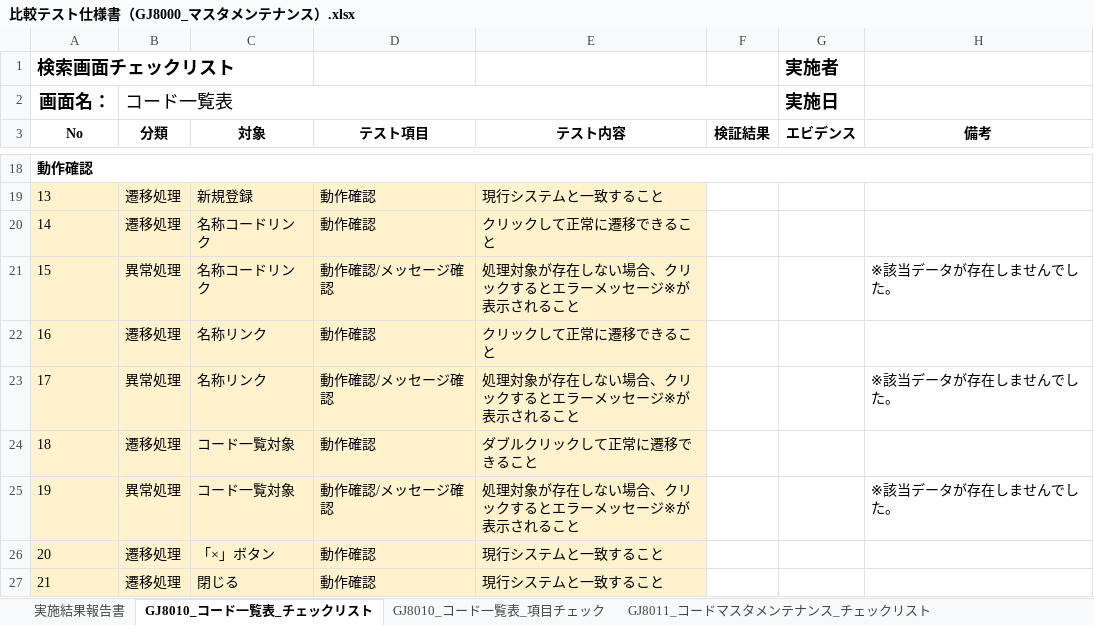
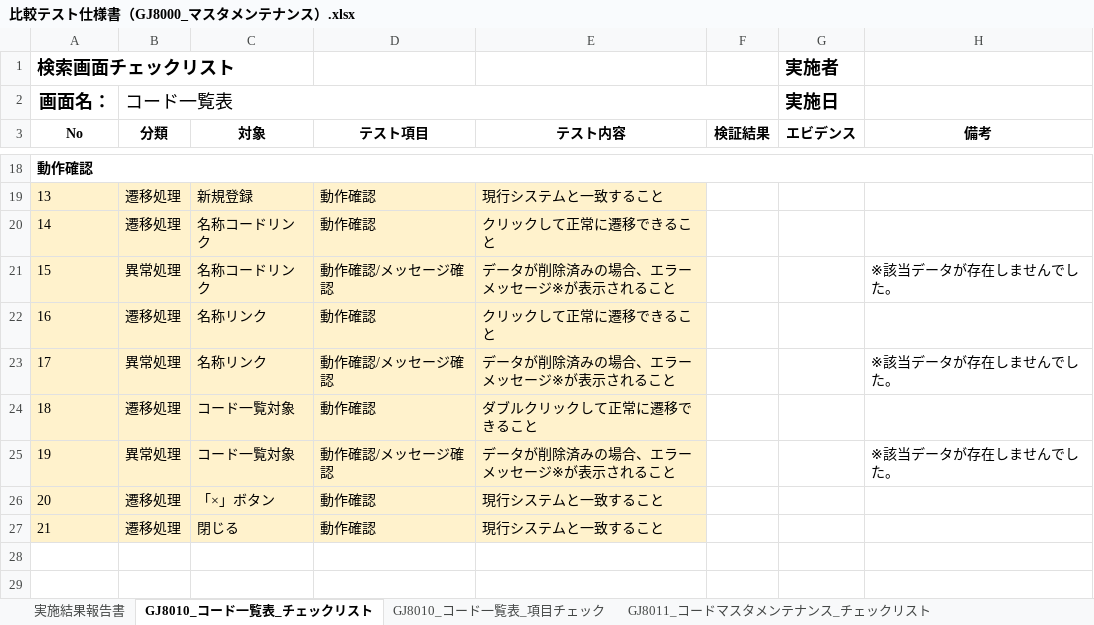
Before and after one commit to tujinrong/youkei, an Excel workbook: Documents/50.単体テスト/01_単体テスト設計/比較テスト仕様書（GJ8000_マスタメンテナンス）.xlsx, sheet GJ8010_コード一覧表_チェックリスト, drawn as a sheet; only a part is shown, gaps mark what is left out; values as stored, in another font and other column widths than the file's, no borders; conditional formats not drawn; the diff names each change by its address in the sheet, - before the commit and + after, or states it on an @@ line.

```diff
--- a/Documents/50.単体テスト/01_単体テスト設計/比較テスト仕様書（GJ8000_マスタメンテナンス）.xlsx (sheet GJ8010_コード一覧表_チェックリスト)
+++ b/Documents/50.単体テスト/01_単体テスト設計/比較テスト仕様書（GJ8000_マスタメンテナンス）.xlsx (sheet GJ8010_コード一覧表_チェックリスト)
-E21 (テスト内容): 処理対象が存在しない場合、クリックするとエラーメッセージ※が表示されること
+E21 (テスト内容): データが削除済みの場合、エラーメッセージ※が表示されること
-E23 (テスト内容): 処理対象が存在しない場合、クリックするとエラーメッセージ※が表示されること
+E23 (テスト内容): データが削除済みの場合、エラーメッセージ※が表示されること
-E25 (テスト内容): 処理対象が存在しない場合、クリックするとエラーメッセージ※が表示されること
+E25 (テスト内容): データが削除済みの場合、エラーメッセージ※が表示されること
```
Also changed, not shown: sheet GJ8011_コードマスタメンテナンス_項目チェック, sheet GJ8011_コードマスタメンテナンス_チェックリスト.
